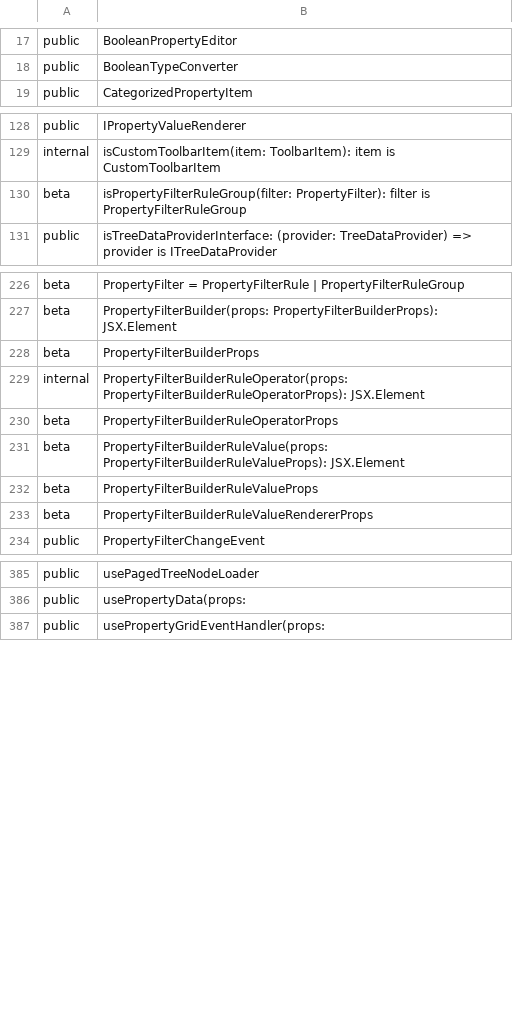
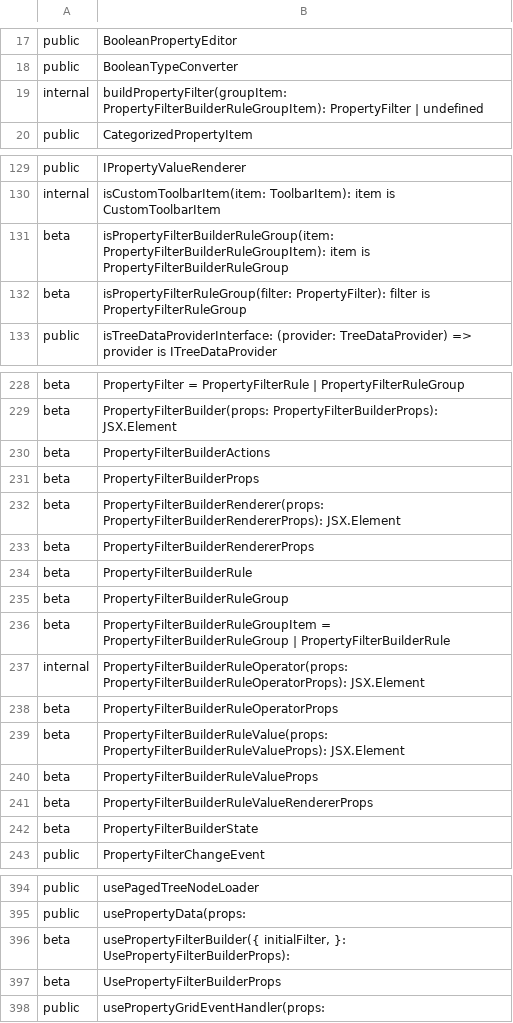
Before and after one commit to iTwin/appui, a CSV file: common/api/summary/components-react.exports.csv, drawn as a sheet; only a part is shown, gaps mark what is left out; the diff names each change by its address in the sheet, - before the commit and + after, or states it on an @@ line.

```diff
--- a/common/api/summary/components-react.exports.csv
+++ b/common/api/summary/components-react.exports.csv
+row 19: internal | buildPropertyFilter(groupItem: PropertyFilterBuilderRuleGroupItem): PropertyFilter | undefined
+row 131: beta | isPropertyFilterBuilderRuleGroup(item: PropertyFilterBuilderRuleGroupItem): item is PropertyFilterBuilderRuleGroup
+row 230: beta | PropertyFilterBuilderActions
+row 232: beta | PropertyFilterBuilderRenderer(props: PropertyFilterBuilderRendererProps): JSX.Element
+row 233: beta | PropertyFilterBuilderRendererProps
+row 234: beta | PropertyFilterBuilderRule
+row 235: beta | PropertyFilterBuilderRuleGroup
+row 236: beta | PropertyFilterBuilderRuleGroupItem = PropertyFilterBuilderRuleGroup | PropertyFilterBuilderRule
+row 242: beta | PropertyFilterBuilderState
+row 396: beta | usePropertyFilterBuilder({ initialFilter, }: UsePropertyFilterBuilderProps):
+row 397: beta | UsePropertyFilterBuilderProps
```
Also changed, not shown: 2 other files.
